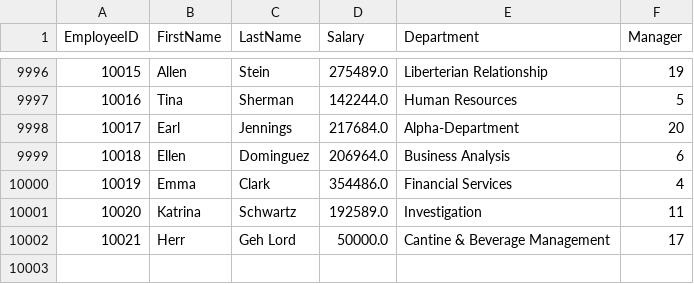
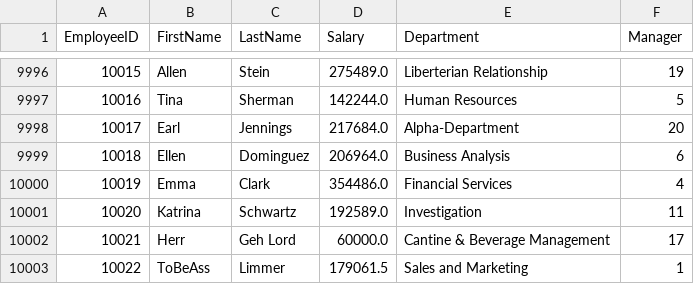
Before and after one commit to AbdoCherry/OOP-Bachelor-Course, a CSV file: out/production/JavaCourseBachelor/Week10/Task02/Data/Clerk.csv, drawn as a sheet; only a part is shown, gaps mark what is left out.

Commit message:
Task 01 - Week 11

```diff
--- a/out/production/JavaCourseBachelor/Week10/Task02/Data/Clerk.csv
+++ b/out/production/JavaCourseBachelor/Week10/Task02/Data/Clerk.csv
@@ -10001,2 +10001,3 @@ EmployeeID;FirstName;LastName;Salary;Department;Manager;
 10020;Katrina;Schwartz;192589.0;Investigation;11
-10021;Herr;Geh Lord;50000.0;Cantine & Beverage Management;17
+10021;Herr;Geh Lord;60000.0;Cantine & Beverage Management;17
+10022;ToBeAss;Limmer;179061.5;Sales and Marketing;1
```
Also changed, not shown: out/production/JavaCourseBachelor/Week10/Task02/Data/Managers.csv, 30 other files.
